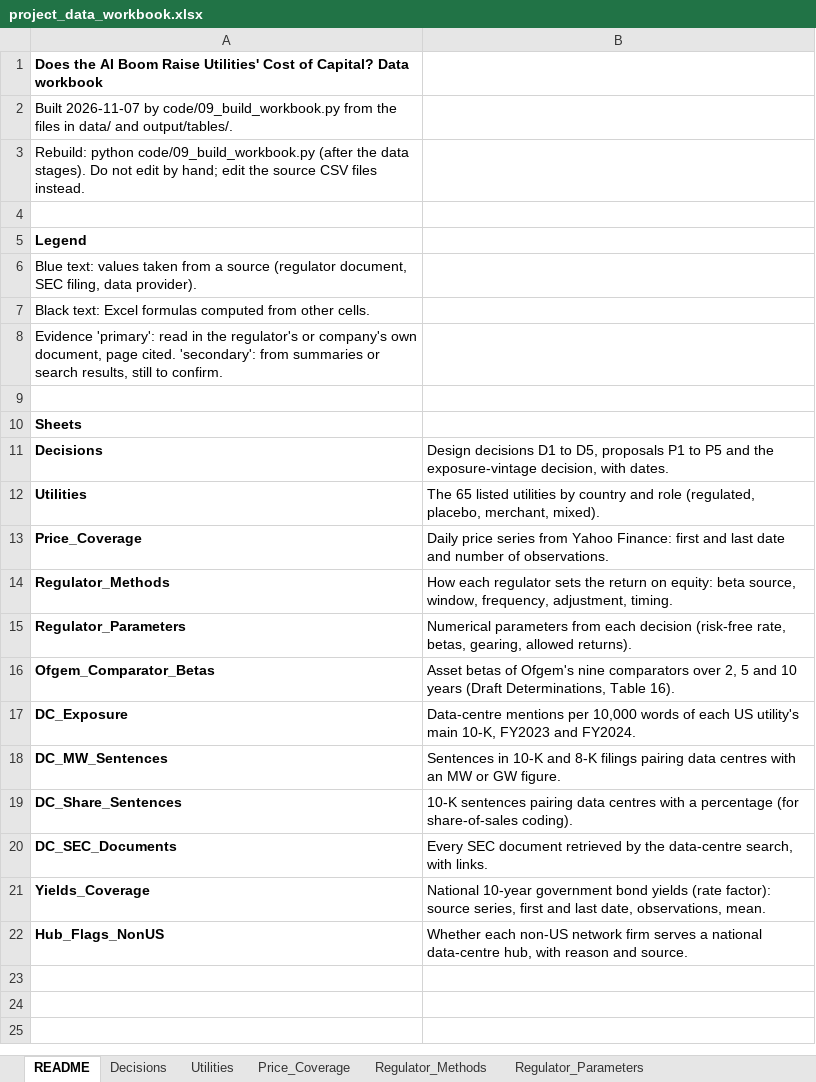
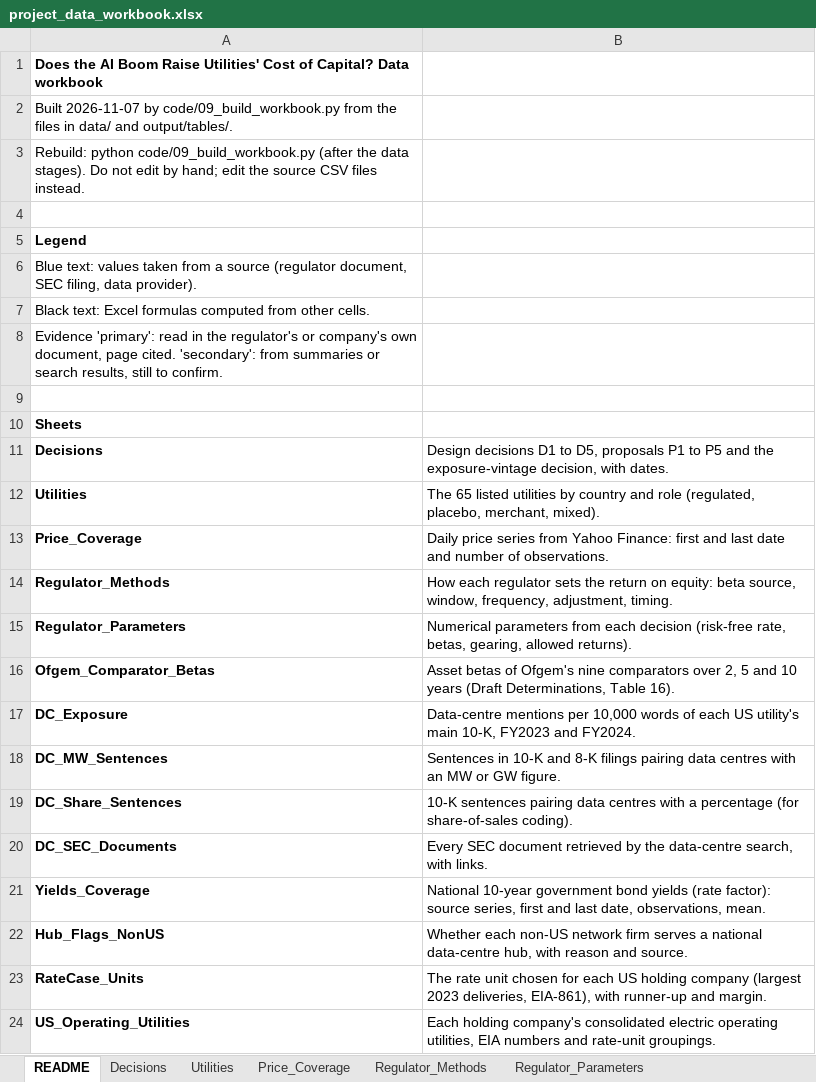
Before and after one commit to arianshiraz/ai-utility-cost-of-capital, an Excel workbook: data/project_data_workbook.xlsx, sheet README, drawn as a sheet; values as stored, in another font and other column widths than the file's, no borders; the diff names each change by its address in the sheet, - before the commit and + after, or states it on an @@ line.

```diff
--- a/data/project_data_workbook.xlsx (sheet README)
+++ b/data/project_data_workbook.xlsx (sheet README)
+row 23: RateCase_Units | The rate unit chosen for each US holding company (largest 2023 deliveries, EIA-861), with runner-up and margin.
+row 24: US_Operating_Utilities | Each holding company's consolidated electric operating utilities, EIA numbers and rate-unit groupings.
```
Also changed, not shown: sheet Decisions, other sheet tabs, 10 other files.
